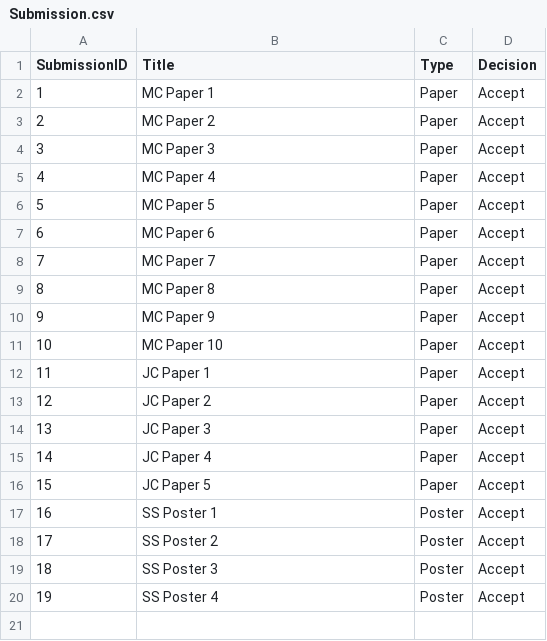
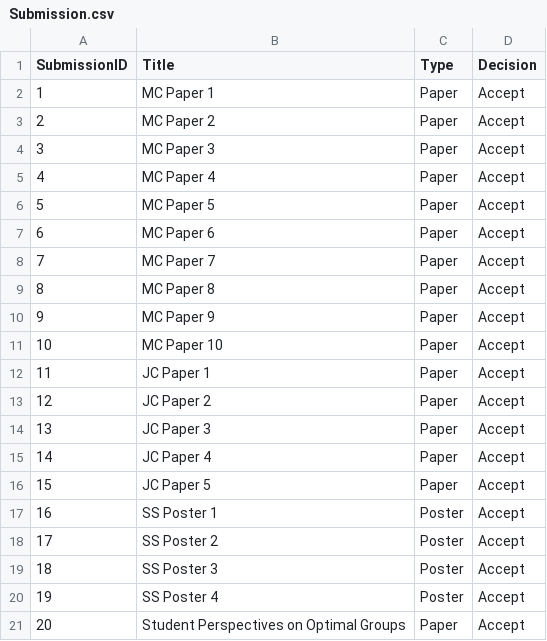
Before and after one commit to ahmetutku/A3, a CSV file: data/Submission.csv, drawn as a sheet; the diff names each change by its address in the sheet, - before the commit and + after, or states it on an @@ line.

```diff
--- a/data/Submission.csv
+++ b/data/Submission.csv
+row 21: 20 | Student Perspectives on Optimal Groups | Paper | Accept
```
Also changed, not shown: data/Presentation.csv, data/Review.csv, 1 other file.
